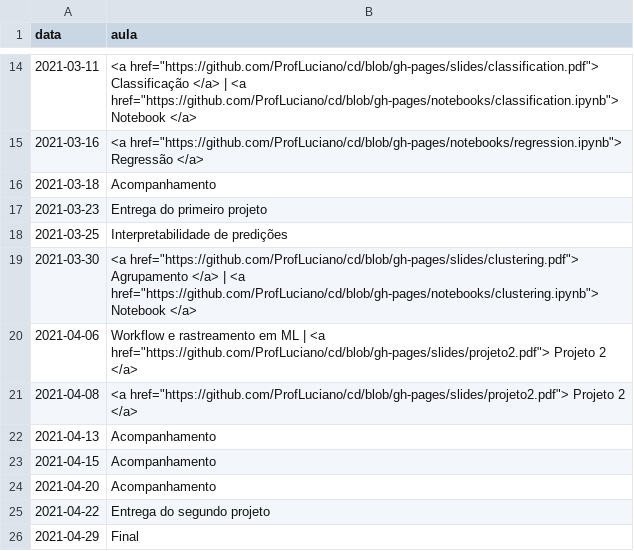
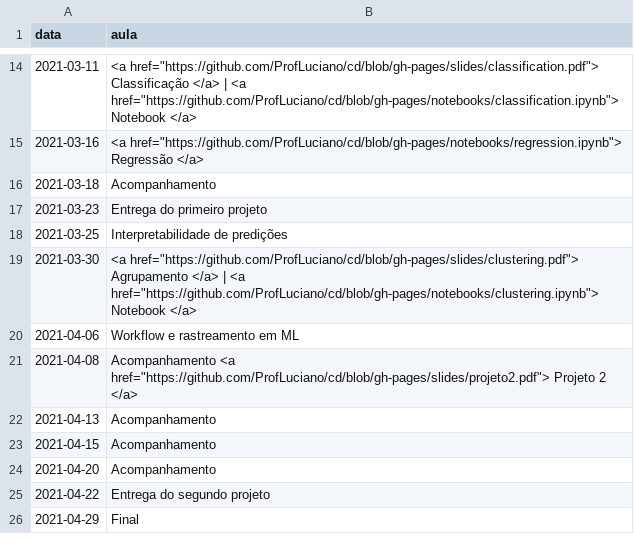
Before and after one commit to ProfLuciano/cd, a CSV file: pages/data.csv, drawn as a sheet; only a part is shown, gaps mark what is left out.

Commit message:
updating schedule

```diff
--- a/pages/data.csv
+++ b/pages/data.csv
@@ -19,4 +19,4 @@ data,aula
 2021-03-30,<a href="https://github.com/ProfLuciano/cd/blob/gh-pages/slides/clustering.pdf"> Agrupamento  </a> |  <a href="https://github.com/ProfLuciano/cd/blob/gh-pages/notebooks/clustering.ipynb">  Notebook </a>
-2021-04-06,Workflow e rastreamento em ML | <a href="https://github.com/ProfLuciano/cd/blob/gh-pages/slides/projeto2.pdf"> Projeto 2 </a>
-2021-04-08,<a href="https://github.com/ProfLuciano/cd/blob/gh-pages/slides/projeto2.pdf"> Projeto 2 </a>
+2021-04-06,Workflow e rastreamento em ML
+2021-04-08,Acompanhamento <a href="https://github.com/ProfLuciano/cd/blob/gh-pages/slides/projeto2.pdf"> Projeto 2 </a>
 2021-04-13,Acompanhamento
```
